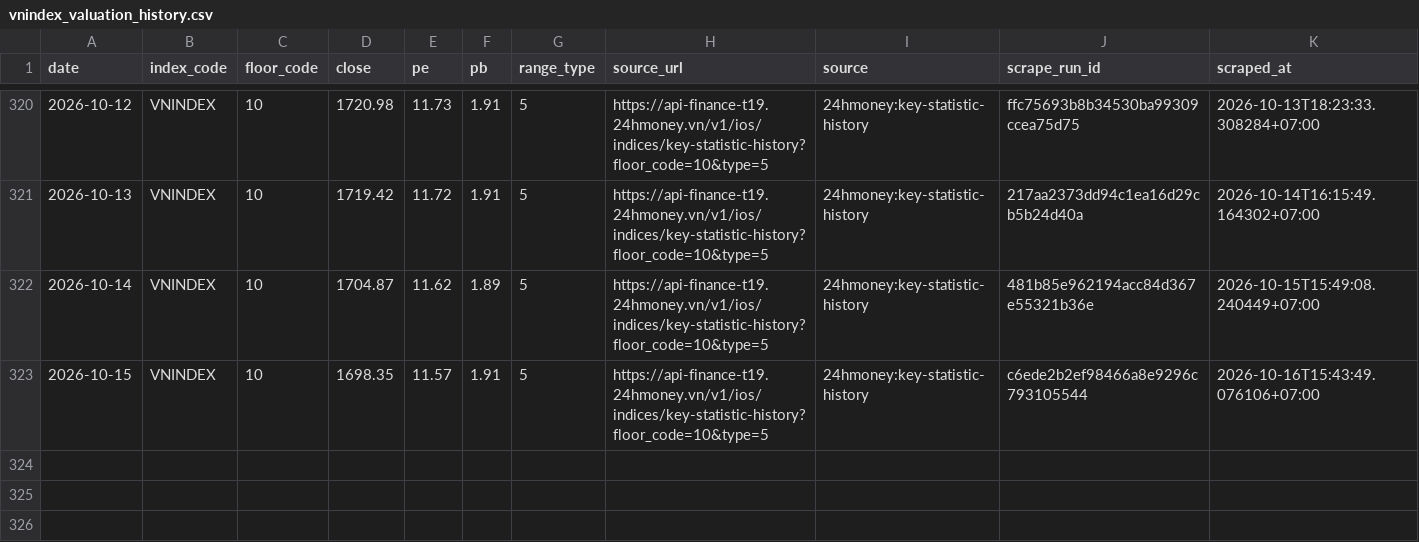
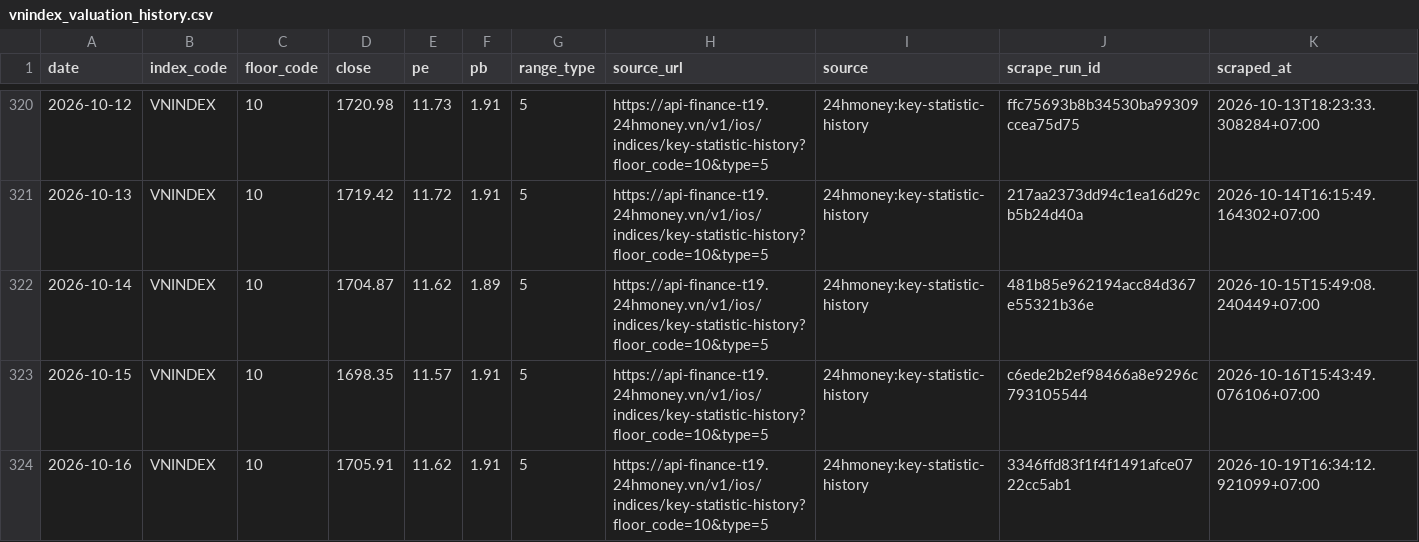
Before and after one commit to cuocsongthinhvuong8868-sketch/onl_quant-platform, a CSV file: data_lake/pvgo/vnindex_valuation_history.csv, drawn as a sheet; only a part is shown, gaps mark what is left out.

```diff
--- a/data_lake/pvgo/vnindex_valuation_history.csv
+++ b/data_lake/pvgo/vnindex_valuation_history.csv
@@ -323 +323,2 @@ date,index_code,floor_code,close,pe,pb,range_type,source_url,source,scrape_run_i
 2026-10-15,VNINDEX,10,1698.35,11.57,1.91,5,https://api-finance-t19.24hmoney.vn/v1/ios/indices/key-statistic-history?floor_code=10&type=5,24hmoney:key-statistic-history,c6ede2b2ef98466a8e9296c793105544,2026-10-16T15:43:49.076106+07:00
+2026-10-16,VNINDEX,10,1705.91,11.62,1.91,5,https://api-finance-t19.24hmoney.vn/v1/ios/indices/key-statistic-history?floor_code=10&type=5,24hmoney:key-statistic-history,3346ffd83f1f4f1491afce0722cc5ab1,2026-10-19T16:34:12.921099+07:00
```
Also changed, not shown: 1 other file.
